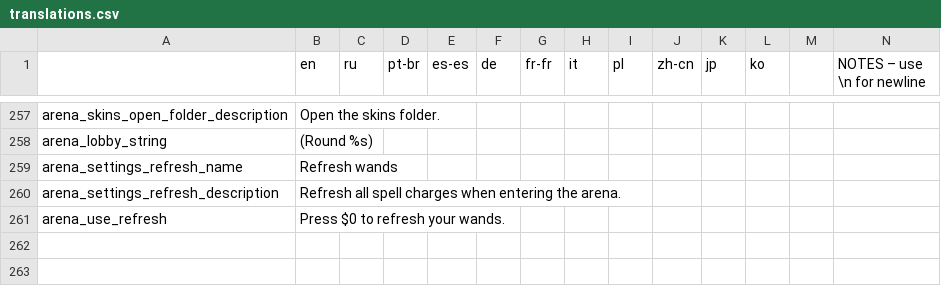
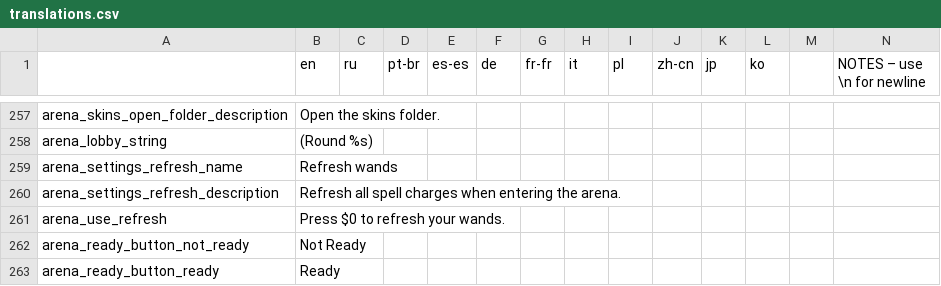
Before and after one commit to EvaisaDev/noita-arena, a CSV file: evaisa.arena/translations.csv, drawn as a sheet; only a part is shown, gaps mark what is left out; rows hold the shown columns only; the diff names each change by its address in the sheet, - before the commit and + after, or states it on an @@ line.

```diff
--- a/evaisa.arena/translations.csv
+++ b/evaisa.arena/translations.csv
+row 262: arena_ready_button_not_ready | Not Ready
+row 263: arena_ready_button_ready | Ready
```
Also changed, not shown: 14 other files.
